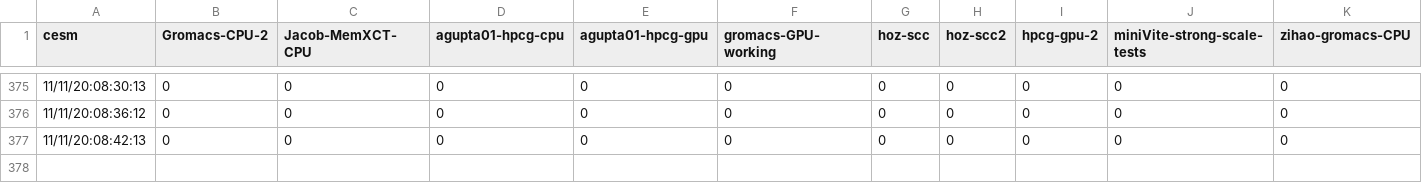
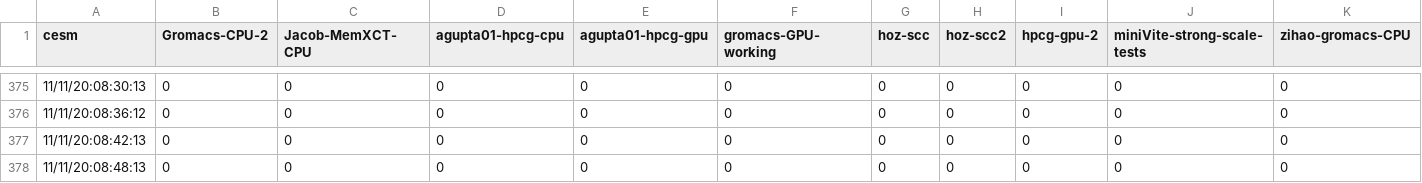
Before and after one commit to SCC20-SDSC/sdsc_monitor, a CSV file: data.csv, drawn as a sheet; only a part is shown, gaps mark what is left out; rows hold the shown columns only; the diff names each change by its address in the sheet, - before the commit and + after, or states it on an @@ line.

Commit message:
update graph

```diff
--- a/data.csv
+++ b/data.csv
+row 378: 11/11/20:08:48:13 | 0 | 0 | 0 | 0 | 0 | 0 | 0 | 0 | 0 | 0
```
